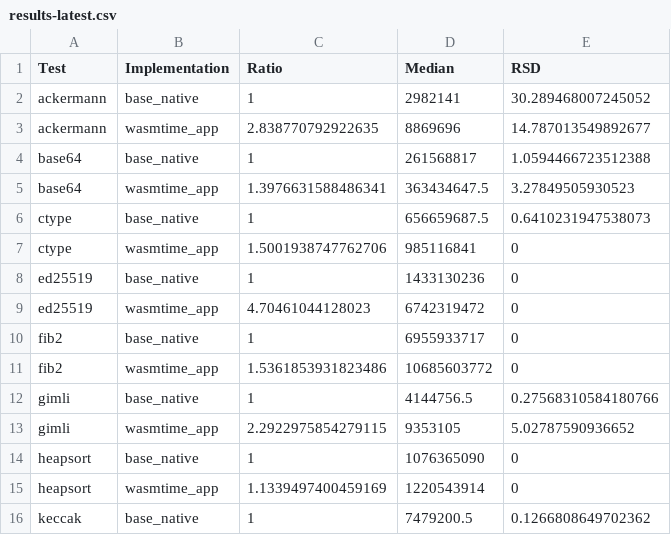
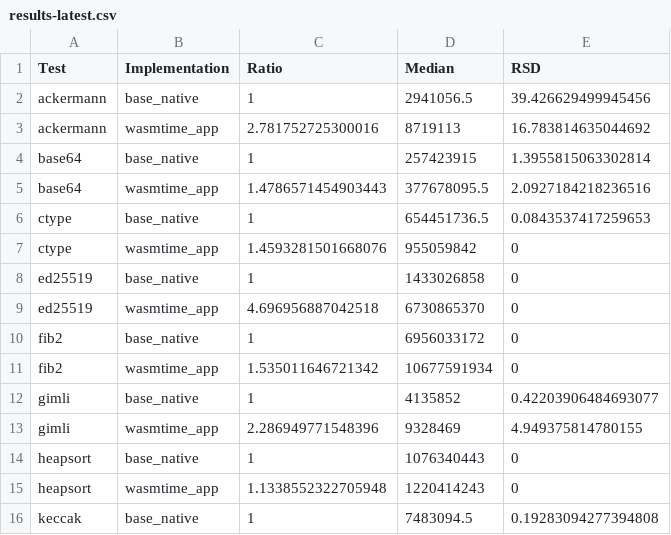
Before and after one commit to jlb6740/jlb6740.github.io, a CSV file: Aarch64_results/results/shootout/results-latest.csv, drawn as a sheet; only a part is shown; the diff covers the shown part only.

Commit message:
Update Aarch64 2021-02-22

```diff
--- a/Aarch64_results/results/shootout/results-latest.csv
+++ b/Aarch64_results/results/shootout/results-latest.csv
@@ -1,16 +1,16 @@
 Test	Implementation	Ratio	Median	RSD
-ackermann	base_native	1	2982141	30.289468007245052
-ackermann	wasmtime_app	2.838770792922635	8869696	14.787013549892677
-base64	base_native	1	261568817	1.0594466723512388
-base64	wasmtime_app	1.3976631588486341	363434647.5	3.27849505930523
-ctype	base_native	1	656659687.5	0.6410231947538073
-ctype	wasmtime_app	1.5001938747762706	985116841	0
-ed25519	base_native	1	1433130236	0
-ed25519	wasmtime_app	4.70461044128023	6742319472	0
-fib2	base_native	1	6955933717	0
-fib2	wasmtime_app	1.5361853931823486	10685603772	0
-gimli	base_native	1	4144756.5	0.27568310584180766
-gimli	wasmtime_app	2.2922975854279115	9353105	5.02787590936652
-heapsort	base_native	1	1076365090	0
-heapsort	wasmtime_app	1.1339497400459169	1220543914	0
-keccak	base_native	1	7479200.5	0.1266808649702362
+ackermann	base_native	1	2941056.5	39.426629499945456
+ackermann	wasmtime_app	2.781752725300016	8719113	16.783814635044692
+base64	base_native	1	257423915	1.3955815063302814
+base64	wasmtime_app	1.4786571454903443	377678095.5	2.0927184218236516
+ctype	base_native	1	654451736.5	0.0843537417259653
+ctype	wasmtime_app	1.4593281501668076	955059842	0
+ed25519	base_native	1	1433026858	0
+ed25519	wasmtime_app	4.696956887042518	6730865370	0
+fib2	base_native	1	6956033172	0
+fib2	wasmtime_app	1.535011646721342	10677591934	0
+gimli	base_native	1	4135852	0.42203906484693077
+gimli	wasmtime_app	2.286949771548396	9328469	4.949375814780155
+heapsort	base_native	1	1076340443	0
+heapsort	wasmtime_app	1.1338552322705948	1220414243	0
+keccak	base_native	1	7483094.5	0.19283094277394808
```
Also changed, not shown: 101 edited cells elsewhere in this file, 12 other files.
